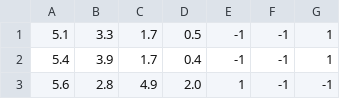
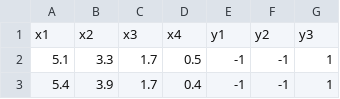
Before and after one commit to Logan6422/inteligencia_computacional, a CSV file: Practica2/iris81_trn.csv, drawn as a sheet; only a part is shown; the shorter side is filled out with more unchanged rows; the diff names each change by its address in the sheet, - before the commit and + after, or states it on an @@ line.

```diff
--- a/Practica2/iris81_trn.csv
+++ b/Practica2/iris81_trn.csv
+row 1: x1 | x2 | x3 | x4 | y1 | y2 | y3
```
Also changed, not shown: 2 other files.
